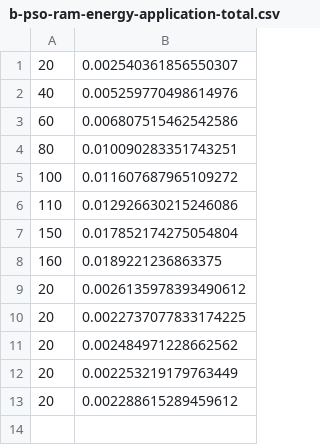
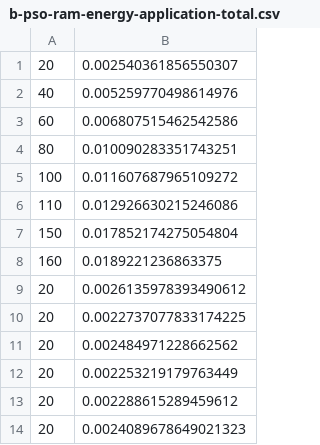
Before and after one commit to JaberPournazari/Carbon-Aware-Offloading, a CSV file: examples/PSO_Scheduling/resultscsv/b-pso-ram-energy-application-total.csv, drawn as a sheet.

```diff
--- a/examples/PSO_Scheduling/resultscsv/b-pso-ram-energy-application-total.csv
+++ b/examples/PSO_Scheduling/resultscsv/b-pso-ram-energy-application-total.csv
@@ -13 +13,2 @@
 20,0.002288615289459612
+20,0.0024089678649021323
```
Also changed, not shown: examples/PSO_Scheduling/resultscsv/b-csa-ram-energy-application-total.csv, examples/PSO_Scheduling/resultscsv/b-csa-ram-energy-node-total.csv, 54 other files.
